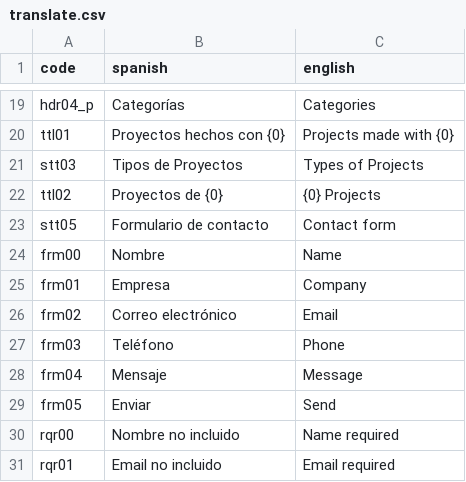
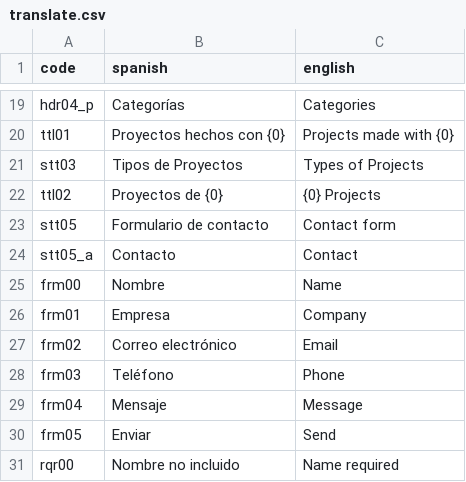
Before and after one commit to LUCHER4321/Portafolio, a CSV file: public/translate.csv, drawn as a sheet; only a part is shown, gaps mark what is left out; the shorter side is filled out with more unchanged rows.

Commit message:
Update translate.csv

```diff
--- a/public/translate.csv
+++ b/public/translate.csv
@@ -23,2 +23,3 @@ ttl02;Proyectos de {0};{0} Projects
 stt05;Formulario de contacto;Contact form
+stt05_a;Contacto;Contact
 frm00;Nombre;Name
```
